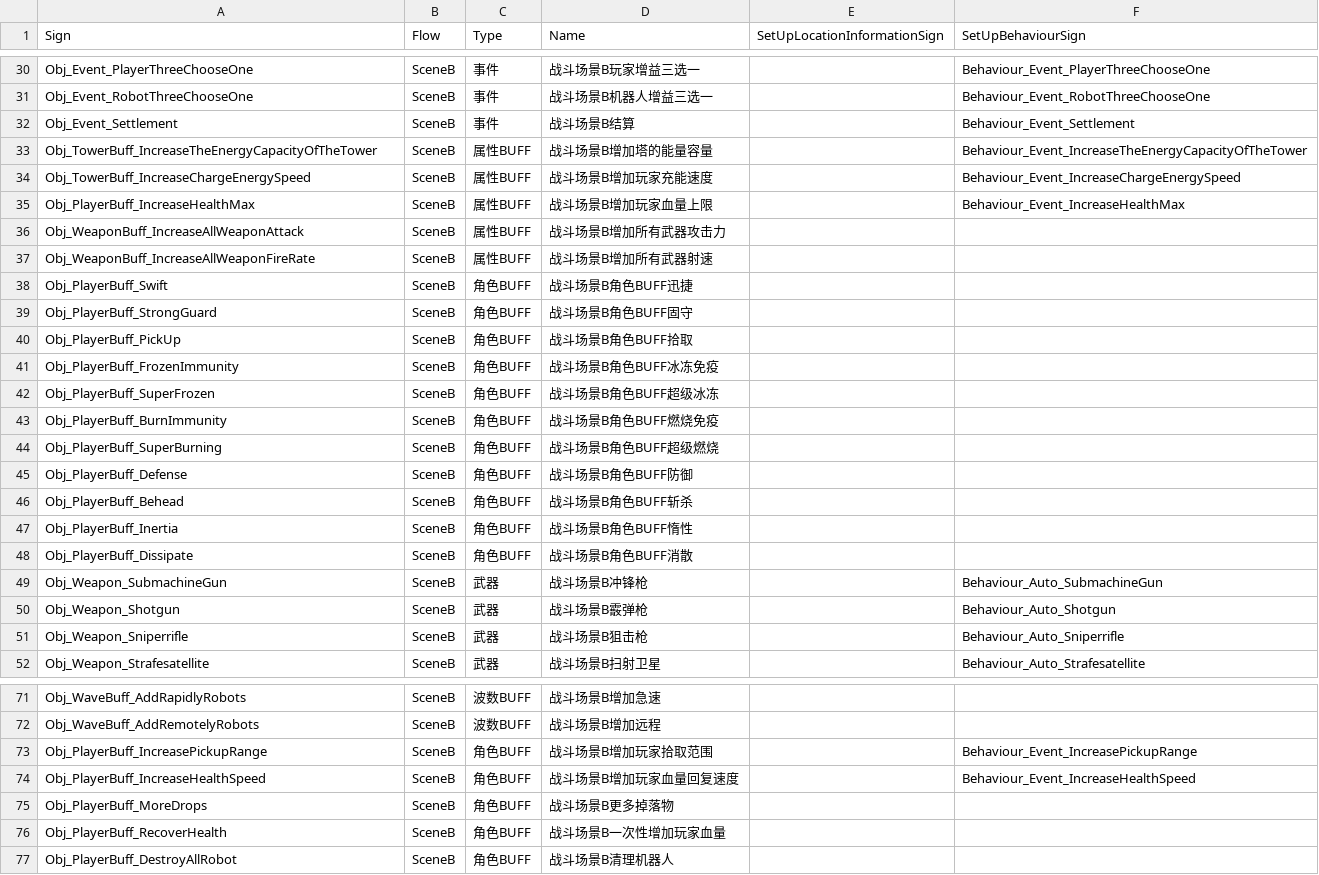
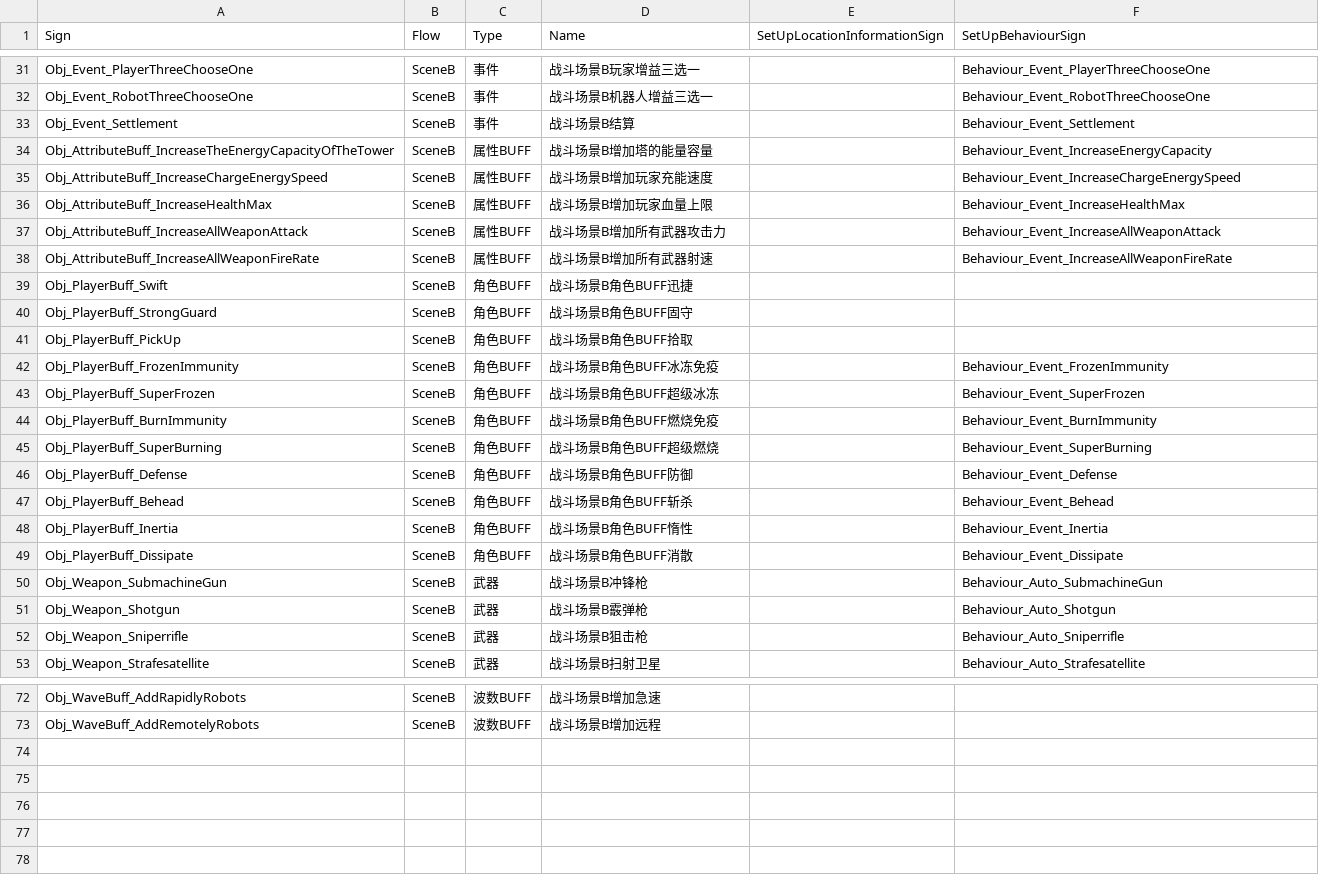
Before and after one commit to WH961230/Cube, a CSV file: Assets/StreamingAssets/Csv/ObjConfig.csv, drawn as a sheet; only a part is shown, gaps mark what is left out; the diff covers the shown part only.

```diff
--- a/Assets/StreamingAssets/Csv/ObjConfig.csv
+++ b/Assets/StreamingAssets/Csv/ObjConfig.csv
@@ -32,7 +33,7 @@ Obj_Event_RobotThreeChooseOne,SceneB,事件,战斗场景B机器人增益三选
 Obj_Event_Settlement,SceneB,事件,战斗场景B结算,,Behaviour_Event_Settlement
-Obj_TowerBuff_IncreaseTheEnergyCapacityOfTheTower,SceneB,属性BUFF,战斗场景B增加塔的能量容量,,Behaviour_Event_IncreaseTheEnergyCapacityOfTheTower
-Obj_TowerBuff_IncreaseChargeEnergySpeed,SceneB,属性BUFF,战斗场景B增加玩家充能速度,,Behaviour_Event_IncreaseChargeEnergySpeed
-Obj_PlayerBuff_IncreaseHealthMax,SceneB,属性BUFF,战斗场景B增加玩家血量上限,,Behaviour_Event_IncreaseHealthMax
-Obj_WeaponBuff_IncreaseAllWeaponAttack,SceneB,属性BUFF,战斗场景B增加所有武器攻击力,,
-Obj_WeaponBuff_IncreaseAllWeaponFireRate,SceneB,属性BUFF,战斗场景B增加所有武器射速,,
+Obj_AttributeBuff_IncreaseTheEnergyCapacityOfTheTower,SceneB,属性BUFF,战斗场景B增加塔的能量容量,,Behaviour_Event_IncreaseEnergyCapacity
+Obj_AttributeBuff_IncreaseChargeEnergySpeed,SceneB,属性BUFF,战斗场景B增加玩家充能速度,,Behaviour_Event_IncreaseChargeEnergySpeed
+Obj_AttributeBuff_IncreaseHealthMax,SceneB,属性BUFF,战斗场景B增加玩家血量上限,,Behaviour_Event_IncreaseHealthMax
+Obj_AttributeBuff_IncreaseAllWeaponAttack,SceneB,属性BUFF,战斗场景B增加所有武器攻击力,,Behaviour_Event_IncreaseAllWeaponAttack
+Obj_AttributeBuff_IncreaseAllWeaponFireRate,SceneB,属性BUFF,战斗场景B增加所有武器射速,,Behaviour_Event_IncreaseAllWeaponFireRate
 Obj_PlayerBuff_Swift,SceneB,角色BUFF,战斗场景B角色BUFF迅捷,,
@@ -40,10 +41,10 @@ Obj_PlayerBuff_StrongGuard,SceneB,角色BUFF,战斗场景B角色BUFF固守,,
 Obj_PlayerBuff_PickUp,SceneB,角色BUFF,战斗场景B角色BUFF拾取,,
-Obj_PlayerBuff_FrozenImmunity,SceneB,角色BUFF,战斗场景B角色BUFF冰冻免疫,,
-Obj_PlayerBuff_SuperFrozen,SceneB,角色BUFF,战斗场景B角色BUFF超级冰冻,,
-Obj_PlayerBuff_BurnImmunity,SceneB,角色BUFF,战斗场景B角色BUFF燃烧免疫,,
-Obj_PlayerBuff_SuperBurning,SceneB,角色BUFF,战斗场景B角色BUFF超级燃烧,,
-Obj_PlayerBuff_Defense,SceneB,角色BUFF,战斗场景B角色BUFF防御,,
-Obj_PlayerBuff_Behead,SceneB,角色BUFF,战斗场景B角色BUFF斩杀,,
-Obj_PlayerBuff_Inertia,SceneB,角色BUFF,战斗场景B角色BUFF惰性,,
-Obj_PlayerBuff_Dissipate,SceneB,角色BUFF,战斗场景B角色BUFF消散,,
+Obj_PlayerBuff_FrozenImmunity,SceneB,角色BUFF,战斗场景B角色BUFF冰冻免疫,,Behaviour_Event_FrozenImmunity
+Obj_PlayerBuff_SuperFrozen,SceneB,角色BUFF,战斗场景B角色BUFF超级冰冻,,Behaviour_Event_SuperFrozen
+Obj_PlayerBuff_BurnImmunity,SceneB,角色BUFF,战斗场景B角色BUFF燃烧免疫,,Behaviour_Event_BurnImmunity
+Obj_PlayerBuff_SuperBurning,SceneB,角色BUFF,战斗场景B角色BUFF超级燃烧,,Behaviour_Event_SuperBurning
+Obj_PlayerBuff_Defense,SceneB,角色BUFF,战斗场景B角色BUFF防御,,Behaviour_Event_Defense
+Obj_PlayerBuff_Behead,SceneB,角色BUFF,战斗场景B角色BUFF斩杀,,Behaviour_Event_Behead
+Obj_PlayerBuff_Inertia,SceneB,角色BUFF,战斗场景B角色BUFF惰性,,Behaviour_Event_Inertia
+Obj_PlayerBuff_Dissipate,SceneB,角色BUFF,战斗场景B角色BUFF消散,,Behaviour_Event_Dissipate
 Obj_Weapon_SubmachineGun,SceneB,武器,战斗场景B冲锋枪,,Behaviour_Auto_SubmachineGun
@@ -72,6 +73 @@ Obj_WaveBuff_AddRapidlyRobots,SceneB,波数BUFF,战斗场景B增加急速,,
 Obj_WaveBuff_AddRemotelyRobots,SceneB,波数BUFF,战斗场景B增加远程,,
-Obj_PlayerBuff_IncreasePickupRange,SceneB,角色BUFF,战斗场景B增加玩家拾取范围,,Behaviour_Event_IncreasePickupRange
-Obj_PlayerBuff_IncreaseHealthSpeed,SceneB,角色BUFF,战斗场景B增加玩家血量回复速度,,Behaviour_Event_IncreaseHealthSpeed
-Obj_PlayerBuff_MoreDrops,SceneB,角色BUFF,战斗场景B更多掉落物,,
-Obj_PlayerBuff_RecoverHealth,SceneB,角色BUFF,战斗场景B一次性增加玩家血量,,
-Obj_PlayerBuff_DestroyAllRobot,SceneB,角色BUFF,战斗场景B清理机器人,,
```
Also changed, not shown: 1 added row and 3 edited cells elsewhere in this file, Assets/StreamingAssets/Csv/BehaviourConfig.csv, 5 other files.
